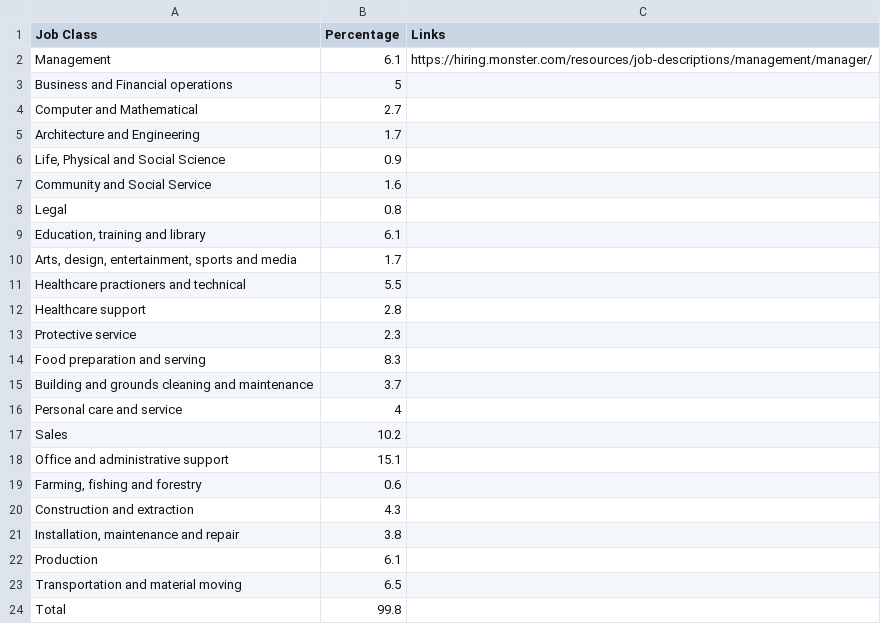
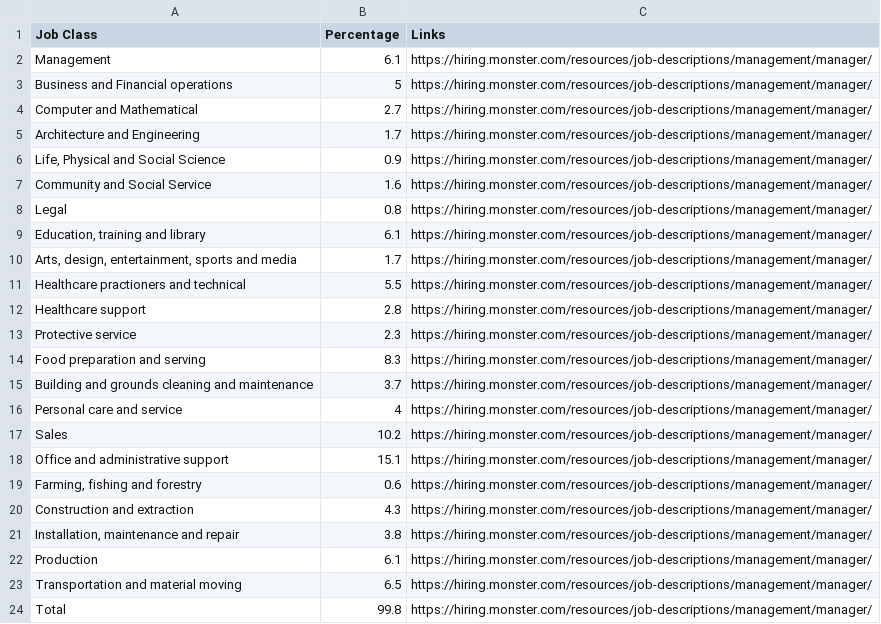
Before and after one commit to zou-Justin/solid-octo-guide, a CSV file: 13_tempwork/data/occupations.csv, drawn as a sheet.

Commit message:
Update occupations.csv

```diff
--- a/13_tempwork/data/occupations.csv
+++ b/13_tempwork/data/occupations.csv
@@ -2,23 +2,23 @@ Job Class,Percentage,Links
 Management,6.1,https://hiring.monster.com/resources/job-descriptions/management/manager/
-Business and Financial operations,5
-Computer and Mathematical,2.7
-Architecture and Engineering,1.7
-"Life, Physical and Social Science",0.9
-Community and Social Service,1.6
-Legal,0.8
-"Education, training and library",6.1
-"Arts, design, entertainment, sports and media",1.7
-Healthcare practioners and technical,5.5
-Healthcare support,2.8
-Protective service,2.3
-Food preparation and serving,8.3
-Building and grounds cleaning and maintenance,3.7
-Personal care and service,4
-Sales,10.2
-Office and administrative support,15.1
-"Farming, fishing and forestry",0.6
-Construction and extraction,4.3
-"Installation, maintenance and repair",3.8
-Production,6.1
-Transportation and material moving,6.5
-Total,99.8
+Business and Financial operations,5,https://hiring.monster.com/resources/job-descriptions/management/manager/
+Computer and Mathematical,2.7,https://hiring.monster.com/resources/job-descriptions/management/manager/
+Architecture and Engineering,1.7,https://hiring.monster.com/resources/job-descriptions/management/manager/
+"Life, Physical and Social Science",0.9,https://hiring.monster.com/resources/job-descriptions/management/manager/
+Community and Social Service,1.6,https://hiring.monster.com/resources/job-descriptions/management/manager/
+Legal,0.8,https://hiring.monster.com/resources/job-descriptions/management/manager/
+"Education, training and library",6.1,https://hiring.monster.com/resources/job-descriptions/management/manager/
+"Arts, design, entertainment, sports and media",1.7,https://hiring.monster.com/resources/job-descriptions/management/manager/
+Healthcare practioners and technical,5.5,https://hiring.monster.com/resources/job-descriptions/management/manager/
+Healthcare support,2.8,https://hiring.monster.com/resources/job-descriptions/management/manager/
+Protective service,2.3,https://hiring.monster.com/resources/job-descriptions/management/manager/
+Food preparation and serving,8.3,https://hiring.monster.com/resources/job-descriptions/management/manager/
+Building and grounds cleaning and maintenance,3.7,https://hiring.monster.com/resources/job-descriptions/management/manager/
+Personal care and service,4,https://hiring.monster.com/resources/job-descriptions/management/manager/
+Sales,10.2,https://hiring.monster.com/resources/job-descriptions/management/manager/
+Office and administrative support,15.1,https://hiring.monster.com/resources/job-descriptions/management/manager/
+"Farming, fishing and forestry",0.6,https://hiring.monster.com/resources/job-descriptions/management/manager/
+Construction and extraction,4.3,https://hiring.monster.com/resources/job-descriptions/management/manager/
+"Installation, maintenance and repair",3.8,https://hiring.monster.com/resources/job-descriptions/management/manager/
+Production,6.1,https://hiring.monster.com/resources/job-descriptions/management/manager/
+Transportation and material moving,6.5,https://hiring.monster.com/resources/job-descriptions/management/manager/
+Total,99.8,https://hiring.monster.com/resources/job-descriptions/management/manager/
```
